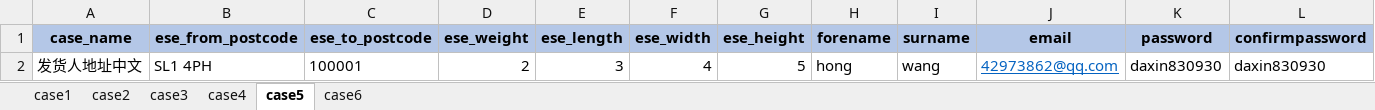
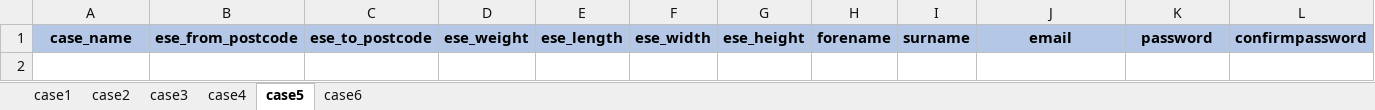
Before and after one commit to OnyxMoonshard/ese_auto_test_1.6, an Excel workbook: testFile/test_data.xlsx, sheet case5, drawn as a sheet; only a part is shown; values as stored, in another font and other column widths than the file's, no borders; rows hold the shown columns only; the diff names each change by its address in the sheet, - before the commit and + after, or states it on an @@ line.

```diff
--- a/testFile/test_data.xlsx (sheet case5)
+++ b/testFile/test_data.xlsx (sheet case5)
-row 2: 发货人地址中文 | SL1 4PH | 100001 | 2 | 3 | 4 | 5 | hong | wang | 42973862@qq.com | daxin830930 | daxin830930
```
Also changed, not shown: sheet case2, sheet case3, sheet case1, sheet case4, sheet case6, 9 other files.
